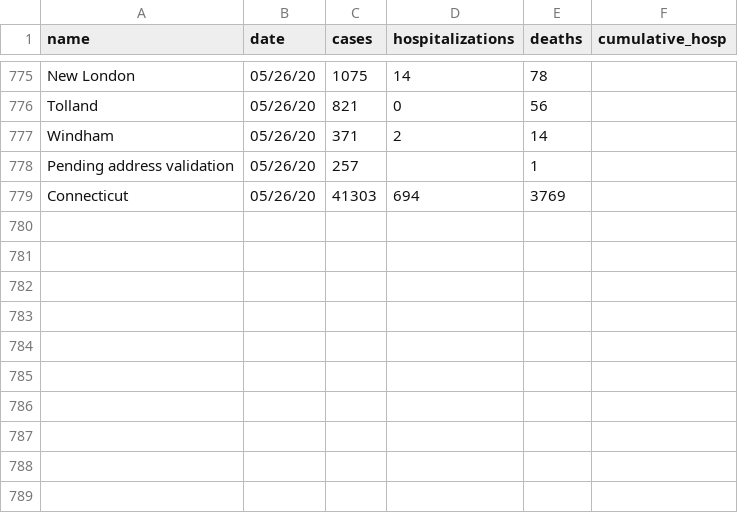
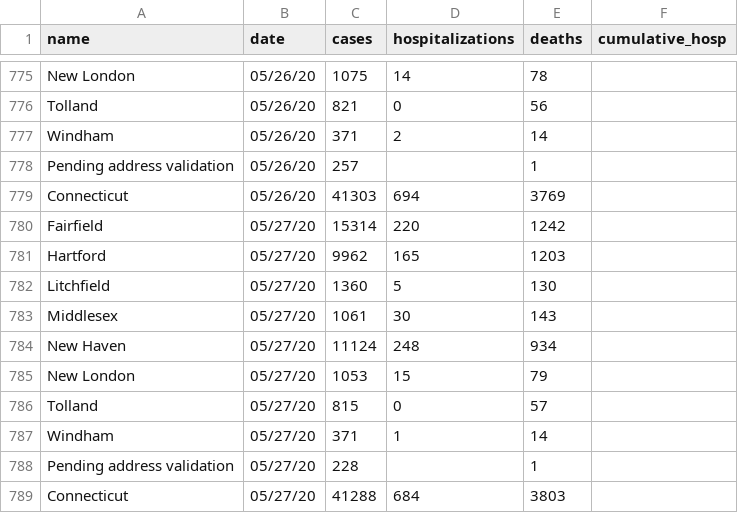
Before and after one commit to CT-Data-Haven/covidpub, a CSV file: input_data/covid_ct_county_detailed.csv, drawn as a sheet; only a part is shown, gaps mark what is left out; the diff names each change by its address in the sheet, - before the commit and + after, or states it on an @@ line.

```diff
--- a/input_data/covid_ct_county_detailed.csv
+++ b/input_data/covid_ct_county_detailed.csv
+row 780: Fairfield | 05/27/20 | 15314 | 220 | 1242
+row 781: Hartford | 05/27/20 | 9962 | 165 | 1203
+row 782: Litchfield | 05/27/20 | 1360 | 5 | 130
+row 783: Middlesex | 05/27/20 | 1061 | 30 | 143
+row 784: New Haven | 05/27/20 | 11124 | 248 | 934
+row 785: New London | 05/27/20 | 1053 | 15 | 79
+row 786: Tolland | 05/27/20 | 815 | 0 | 57
+row 787: Windham | 05/27/20 | 371 | 1 | 14
+row 788: Pending address validation | 05/27/20 | 228 |  | 1
+row 789: Connecticut | 05/27/20 | 41288 | 684 | 3803
```
Also changed, not shown: input_data/covid_ct_race.csv, input_data/covid_ct_town.csv, 1 other file.
